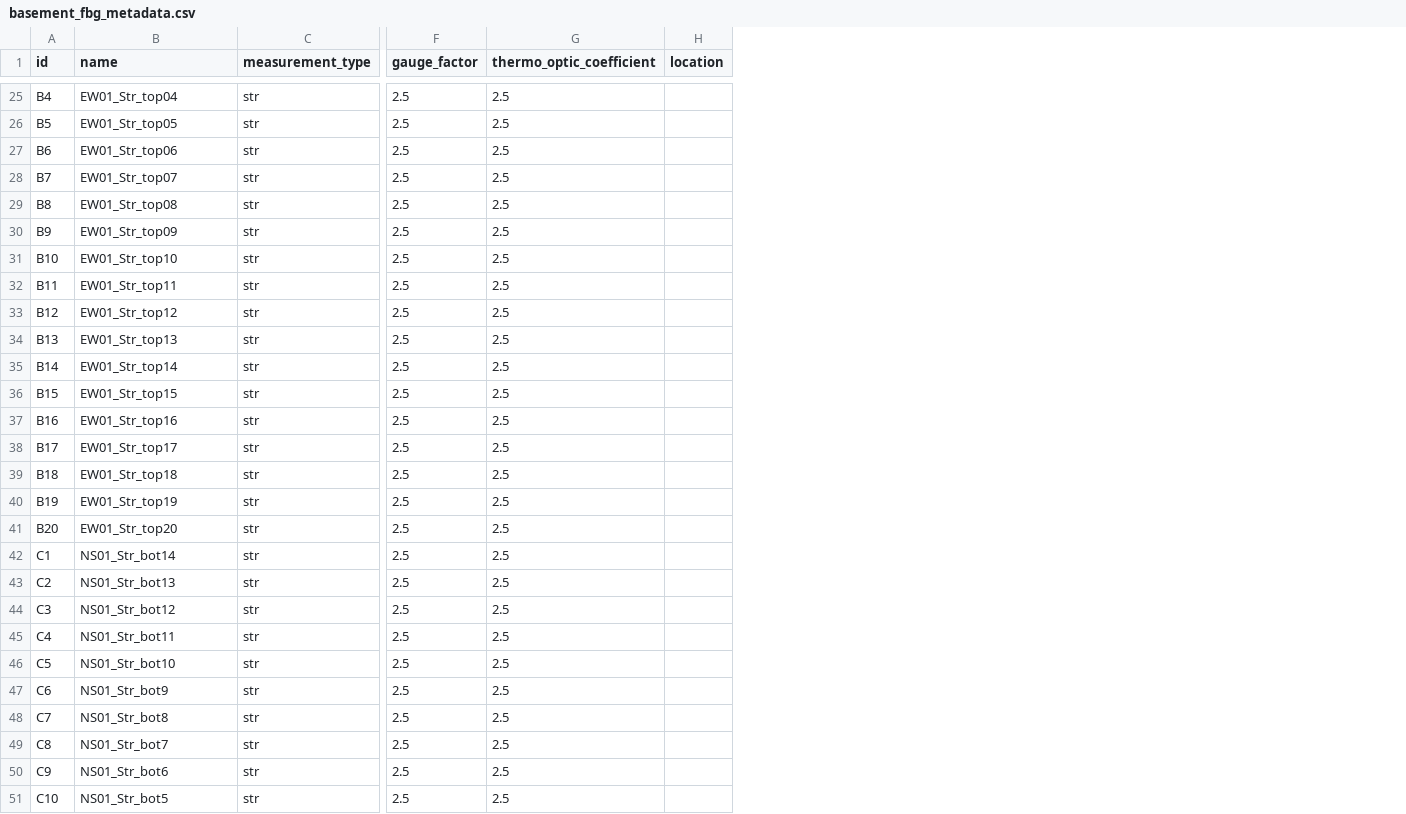
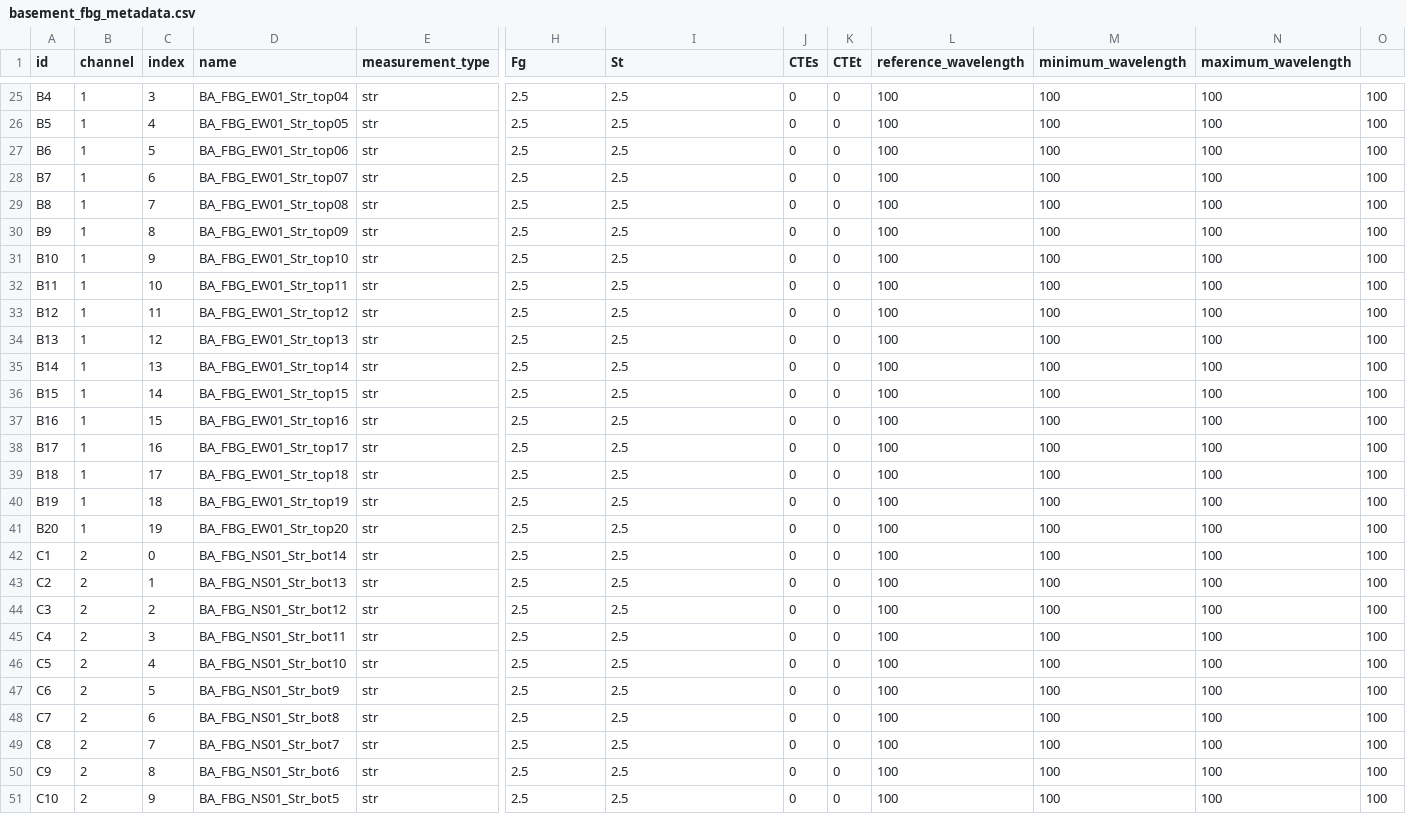
Before and after one commit to lawrencejberry/nrfis, a CSV file: backend/database_models/test_data/basement_fbg_metadata.csv, drawn as a sheet; only a part is shown, gaps mark what is left out; removed rows and columns are numbered as before the commit, all else as after; the diff covers the shown part only; the diff names each change by its address in the sheet, - before the commit and + after, or states it on an @@ line.

```diff
--- a/backend/database_models/test_data/basement_fbg_metadata.csv
+++ b/backend/database_models/test_data/basement_fbg_metadata.csv
+column B (channel), rows 25-51: 1 | 1 | 1 | 1 | 1 | 1 | 1 | 1 | 1 | 1 | 1 | 1 | 1 | 1 | 1 | 1 | 1 | 2 | 2 | 2 | 2 | 2 | 2 | 2 | 2 | 2 | 2
+column C (index), rows 25-51: 3 | 4 | 5 | 6 | 7 | 8 | 9 | 10 | 11 | 12 | 13 | 14 | 15 | 16 | 17 | 18 | 19 | 0 | 1 | 2 | 3 | 4 | 5 | 6 | 7 | 8 | 9
-column H (location), empty
+column J (CTEs), rows 25-51: all 0
+column K (CTEt), rows 25-51: all 0
+column L (reference_wavelength), rows 25-51: all 100
+column M (minimum_wavelength), rows 25-51: all 100
+column N (maximum_wavelength), rows 25-51: all 100
+column O, rows 25-51: all 100
-H1: gauge_factor
+H1: Fg
-I1: thermo_optic_coefficient
+I1: St
-D25 (name): EW01_Str_top04
+D25 (name): BA_FBG_EW01_Str_top04
-D26 (name): EW01_Str_top05
+D26 (name): BA_FBG_EW01_Str_top05
-D27 (name): EW01_Str_top06
+D27 (name): BA_FBG_EW01_Str_top06
-D28 (name): EW01_Str_top07
+D28 (name): BA_FBG_EW01_Str_top07
-D29 (name): EW01_Str_top08
+D29 (name): BA_FBG_EW01_Str_top08
-D30 (name): EW01_Str_top09
+D30 (name): BA_FBG_EW01_Str_top09
-D31 (name): EW01_Str_top10
+D31 (name): BA_FBG_EW01_Str_top10
-D32 (name): EW01_Str_top11
+D32 (name): BA_FBG_EW01_Str_top11
-D33 (name): EW01_Str_top12
+D33 (name): BA_FBG_EW01_Str_top12
-D34 (name): EW01_Str_top13
+D34 (name): BA_FBG_EW01_Str_top13
-D35 (name): EW01_Str_top14
+D35 (name): BA_FBG_EW01_Str_top14
-D36 (name): EW01_Str_top15
+D36 (name): BA_FBG_EW01_Str_top15
-D37 (name): EW01_Str_top16
+D37 (name): BA_FBG_EW01_Str_top16
-D38 (name): EW01_Str_top17
+D38 (name): BA_FBG_EW01_Str_top17
-D39 (name): EW01_Str_top18
+D39 (name): BA_FBG_EW01_Str_top18
-D40 (name): EW01_Str_top19
+D40 (name): BA_FBG_EW01_Str_top19
-D41 (name): EW01_Str_top20
+D41 (name): BA_FBG_EW01_Str_top20
-D42 (name): NS01_Str_bot14
+D42 (name): BA_FBG_NS01_Str_bot14
-D43 (name): NS01_Str_bot13
+D43 (name): BA_FBG_NS01_Str_bot13
-D44 (name): NS01_Str_bot12
+D44 (name): BA_FBG_NS01_Str_bot12
-D45 (name): NS01_Str_bot11
+D45 (name): BA_FBG_NS01_Str_bot11
-D46 (name): NS01_Str_bot10
+D46 (name): BA_FBG_NS01_Str_bot10
-D47 (name): NS01_Str_bot9
+D47 (name): BA_FBG_NS01_Str_bot9
-D48 (name): NS01_Str_bot8
+D48 (name): BA_FBG_NS01_Str_bot8
-D49 (name): NS01_Str_bot7
+D49 (name): BA_FBG_NS01_Str_bot7
-D50 (name): NS01_Str_bot6
+D50 (name): BA_FBG_NS01_Str_bot6
-D51 (name): NS01_Str_bot5
+D51 (name): BA_FBG_NS01_Str_bot5
```
Also changed, not shown: 87 edited cells elsewhere in this file, backend/database_models/test_data/steel_frame_fbg_metadata.csv, 8 other files.
